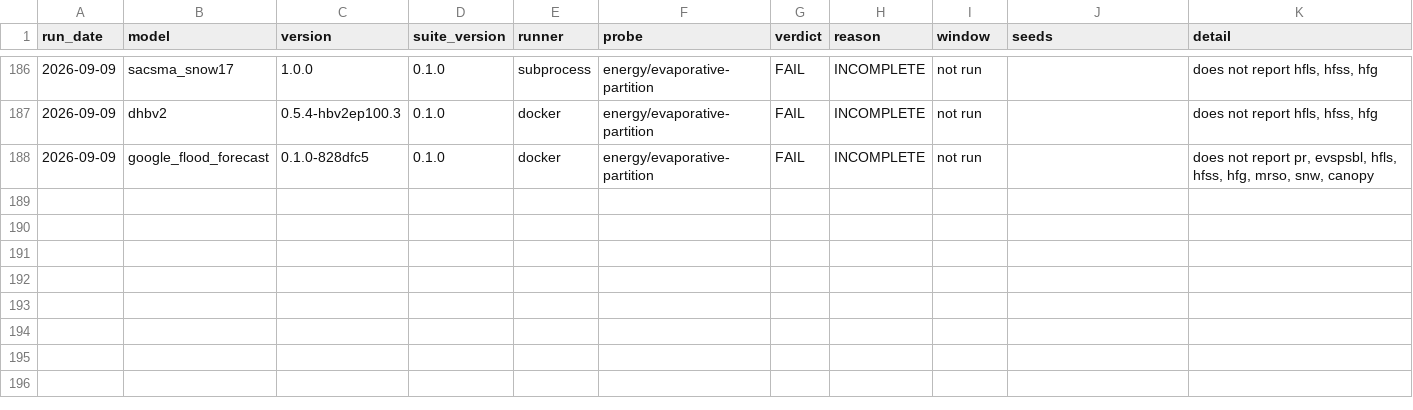
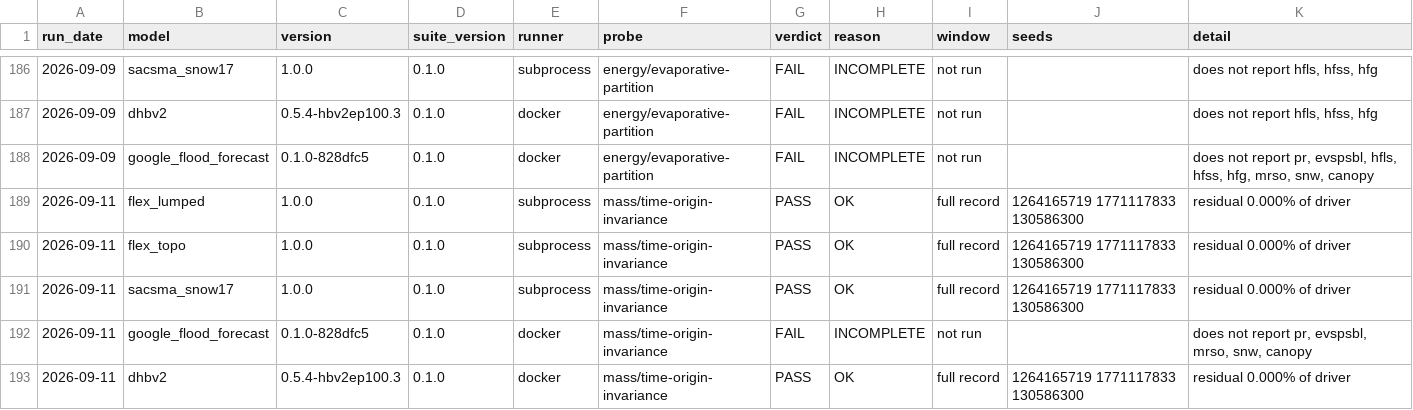
Before and after one commit to Flood-Lab/HydroTuring, a CSV file: models/result.csv, drawn as a sheet; only a part is shown, gaps mark what is left out; the diff names each change by its address in the sheet, - before the commit and + after, or states it on an @@ line.

Commit message:
Sync calendar probe credit, evaluated models and site documentation

```diff
--- a/models/result.csv
+++ b/models/result.csv
+row 189: 2026-09-11 | flex_lumped | 1.0.0 | 0.1.0 | subprocess | mass/time-origin-invariance | PASS | OK | full record | 1264165719 1771117833 130586300 | residual 0.000% of driver
+row 190: 2026-09-11 | flex_topo | 1.0.0 | 0.1.0 | subprocess | mass/time-origin-invariance | PASS | OK | full record | 1264165719 1771117833 130586300 | residual 0.000% of driver
+row 191: 2026-09-11 | sacsma_snow17 | 1.0.0 | 0.1.0 | subprocess | mass/time-origin-invariance | PASS | OK | full record | 1264165719 1771117833 130586300 | residual 0.000% of driver
+row 192: 2026-09-11 | google_flood_forecast | 0.1.0-828dfc5 | 0.1.0 | docker | mass/time-origin-invariance | FAIL | INCOMPLETE | not run |  | does not report pr, evspsbl, mrso, snw, canopy
+row 193: 2026-09-11 | dhbv2 | 0.5.4-hbv2ep100.3 | 0.1.0 | docker | mass/time-origin-invariance | PASS | OK | full record | 1264165719 1771117833 130586300 | residual 0.000% of driver
```
Also changed, not shown: 4 other files.
